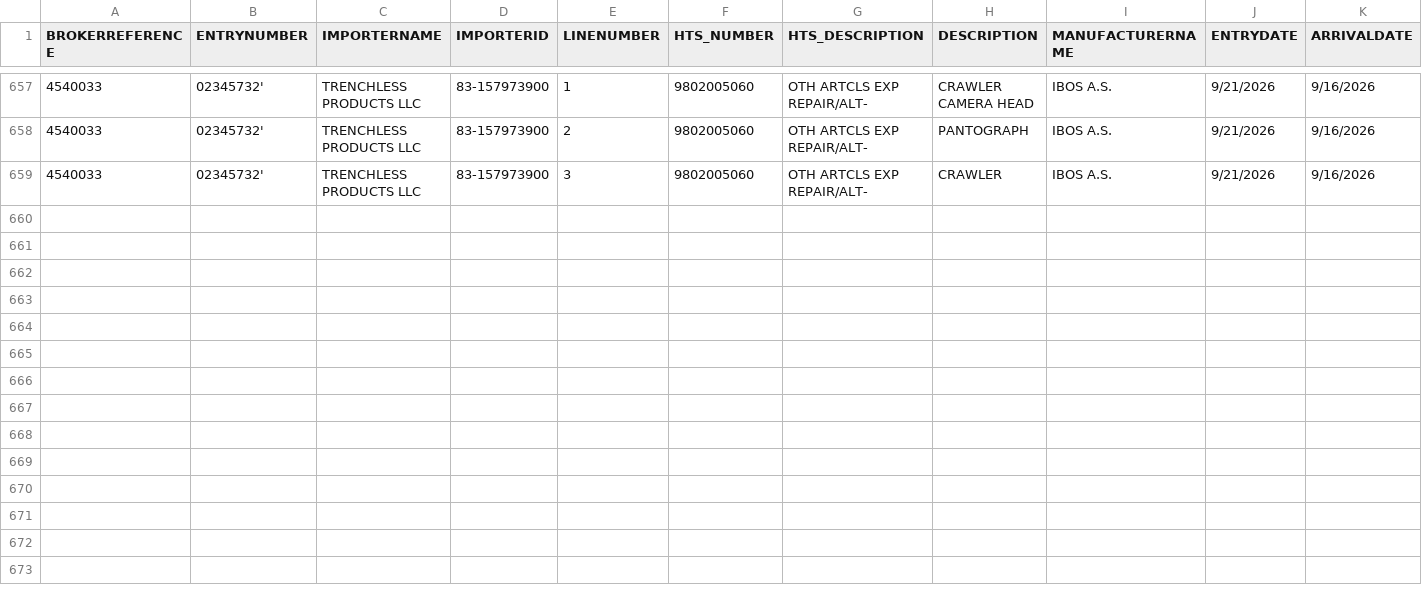
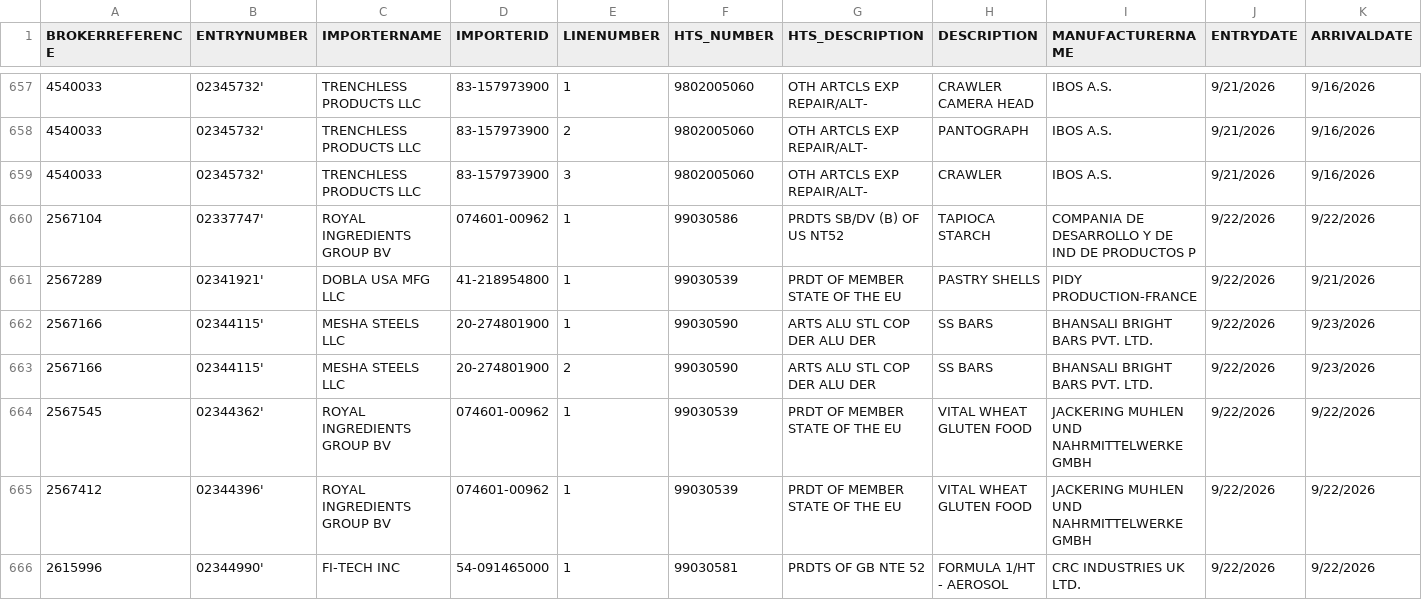
Before and after one commit to iffinc-ga/hts_search_tool, a CSV file: edi_current.csv, drawn as a sheet; only a part is shown, gaps mark what is left out; rows hold the shown columns only; the diff names each change by its address in the sheet, - before the commit and + after, or states it on an @@ line.

Commit message:
Append EDI data — 7 new rows, 665 total

```diff
--- a/edi_current.csv
+++ b/edi_current.csv
+row 660: 2567104 | 02337747' | ROYAL INGREDIENTS GROUP BV | 074601-00962 | 1 | 99030586 | PRDTS SB/DV (B) OF US NT52 | TAPIOCA STARCH | COMPANIA DE DESARROLLO Y DE IND DE PRODUCTOS P | 9/22/2026 | 9/22/2026
+row 661: 2567289 | 02341921' | DOBLA USA MFG LLC | 41-218954800 | 1 | 99030539 | PRDT OF MEMBER STATE OF THE EU | PASTRY SHELLS | PIDY PRODUCTION-FRANCE | 9/22/2026 | 9/21/2026
+row 662: 2567166 | 02344115' | MESHA STEELS LLC | 20-274801900 | 1 | 99030590 | ARTS ALU STL COP DER ALU DER | SS BARS | BHANSALI BRIGHT BARS PVT. LTD. | 9/22/2026 | 9/23/2026
+row 663: 2567166 | 02344115' | MESHA STEELS LLC | 20-274801900 | 2 | 99030590 | ARTS ALU STL COP DER ALU DER | SS BARS | BHANSALI BRIGHT BARS PVT. LTD. | 9/22/2026 | 9/23/2026
+row 664: 2567545 | 02344362' | ROYAL INGREDIENTS GROUP BV | 074601-00962 | 1 | 99030539 | PRDT OF MEMBER STATE OF THE EU | VITAL WHEAT GLUTEN FOOD | JACKERING MUHLEN UND NAHRMITTELWERKE GMBH | 9/22/2026 | 9/22/2026
+row 665: 2567412 | 02344396' | ROYAL INGREDIENTS GROUP BV | 074601-00962 | 1 | 99030539 | PRDT OF MEMBER STATE OF THE EU | VITAL WHEAT GLUTEN FOOD | JACKERING MUHLEN UND NAHRMITTELWERKE GMBH | 9/22/2026 | 9/22/2026
+row 666: 2615996 | 02344990' | FI-TECH INC | 54-091465000 | 1 | 99030581 | PRDTS OF GB NTE 52 | FORMULA 1/HT - AEROSOL | CRC INDUSTRIES UK LTD. | 9/22/2026 | 9/22/2026
```
